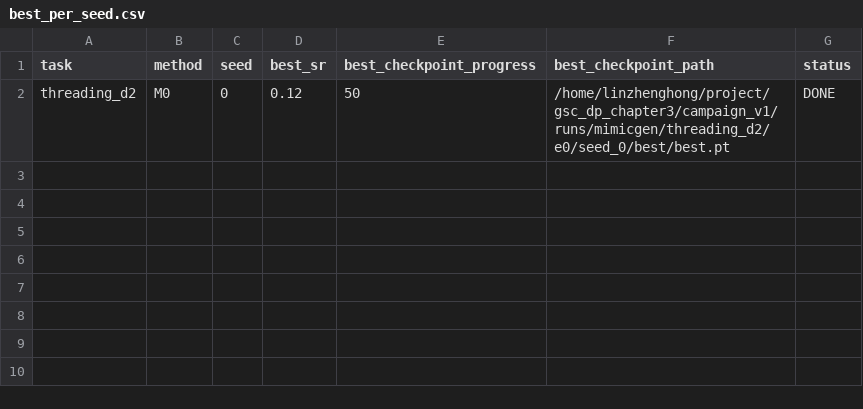
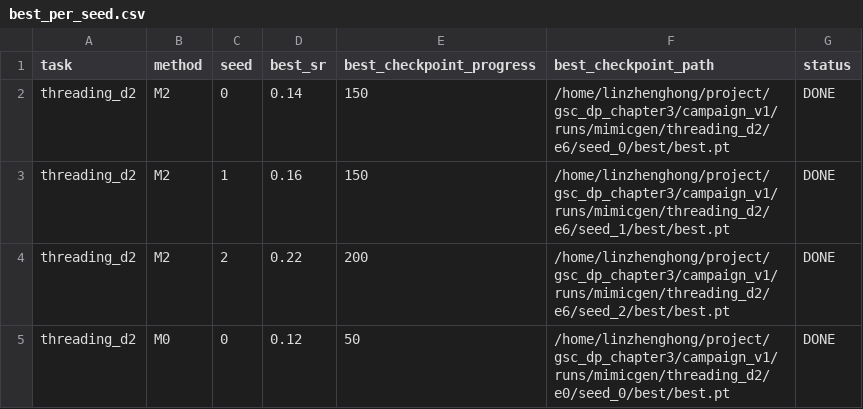
Before and after one commit to Lin-zh-handsome/depth, a CSV file: experiments/ch3/best_per_seed.csv, drawn as a sheet.

```diff
--- a/experiments/ch3/best_per_seed.csv
+++ b/experiments/ch3/best_per_seed.csv
@@ -1,2 +1,5 @@
 task,method,seed,best_sr,best_checkpoint_progress,best_checkpoint_path,status
+threading_d2,M2,0,0.14,150,/home/linzhenghong/project/gsc_dp_chapter3/campaign_v1/runs/mimicgen/threading_d2/e6/seed_0/best/best.pt,DONE
+threading_d2,M2,1,0.16,150,/home/linzhenghong/project/gsc_dp_chapter3/campaign_v1/runs/mimicgen/threading_d2/e6/seed_1/best/best.pt,DONE
+threading_d2,M2,2,0.22,200,/home/linzhenghong/project/gsc_dp_chapter3/campaign_v1/runs/mimicgen/threading_d2/e6/seed_2/best/best.pt,DONE
 threading_d2,M0,0,0.12,50,/home/linzhenghong/project/gsc_dp_chapter3/campaign_v1/runs/mimicgen/threading_d2/e0/seed_0/best/best.pt,DONE
```
Also changed, not shown: experiments/ch3/eval_manifest.csv, experiments/ch3/eval_results.csv, 8 other files.
